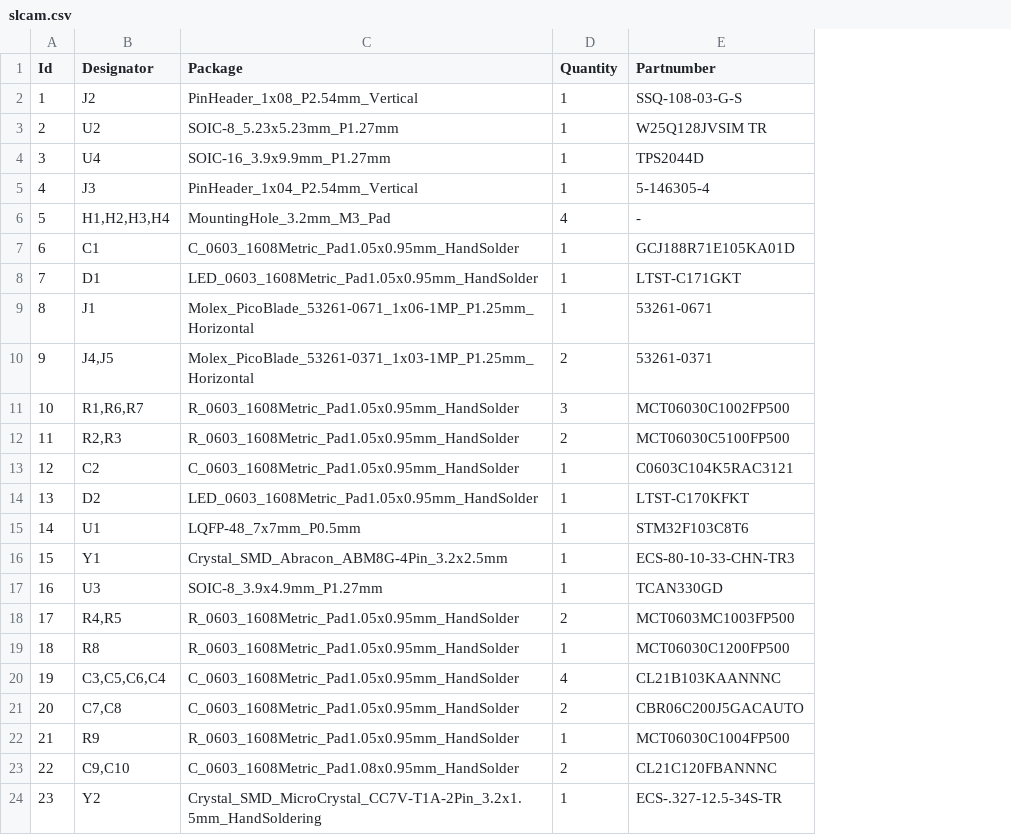
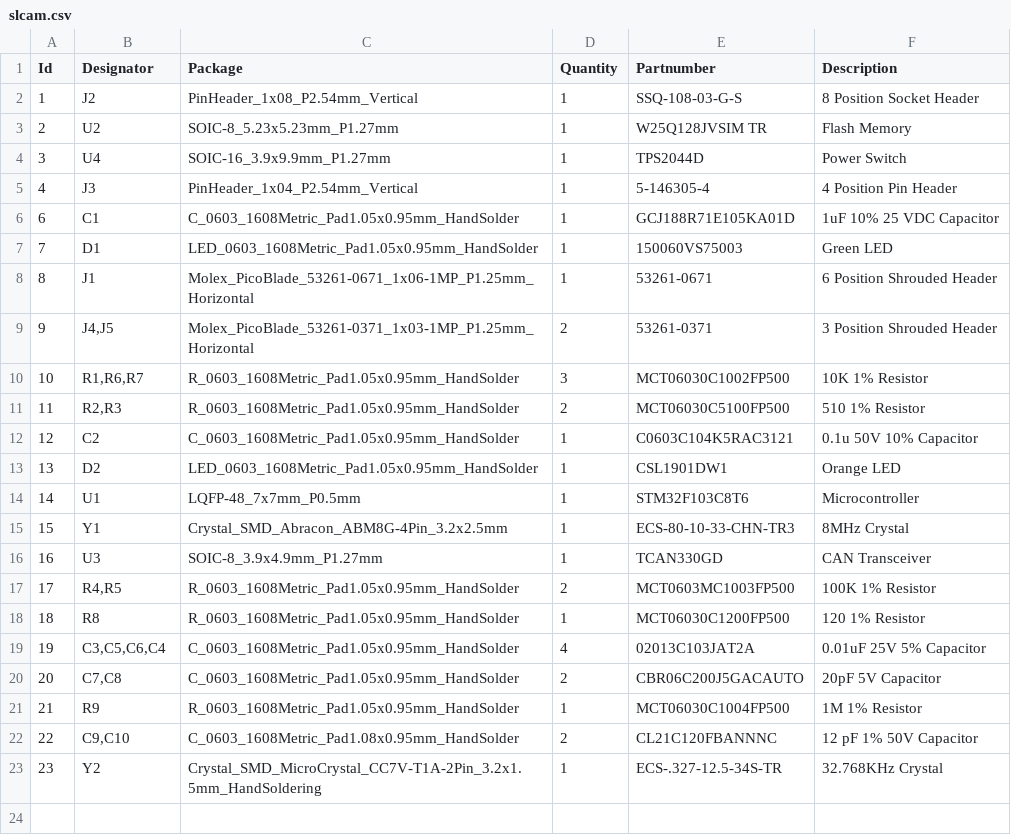
Before and after one commit to spacelab-ufsc/slcam, a CSV file: hardware/outputs/slcam.csv, drawn as a sheet; removed rows and columns are numbered as before the commit, all else as after; the diff names each change by its address in the sheet, - before the commit and + after, or states it on an @@ line.

Commit message:
hardware: updating BOM #30

```diff
--- a/hardware/outputs/slcam.csv
+++ b/hardware/outputs/slcam.csv
+column F (Description), rows 2-23: 8 Position Socket Header | Flash Memory | Power Switch | 4 Position Pin Header | 1uF 10% 25 VDC Capacitor | Green LED | 6 Position Shrouded Header | 3 Position Shrouded Header | 10K 1% Resistor | 510 1% Resistor | 0.1u 50V 10% Capacitor | Orange LED | Microcontroller | 8MHz Crystal | CAN Transceiver | 100K 1% Resistor | 120 1% Resistor | 0.01uF 25V 5% Capacitor | 20pF 5V Capacitor | 1M 1% Resistor | 12 pF 1% 50V Capacitor | 32.768KHz Crystal
-row 6: 5 | H1,H2,H3,H4 | MountingHole_3.2mm_M3_Pad | 4 | -
-E7 (Partnumber): LTST-C171GKT
+E7 (Partnumber): 150060VS75003
-E13 (Partnumber): LTST-C170KFKT
+E13 (Partnumber): CSL1901DW1
-E19 (Partnumber): CL21B103KAANNNC
+E19 (Partnumber): 02013C103JAT2A
```
